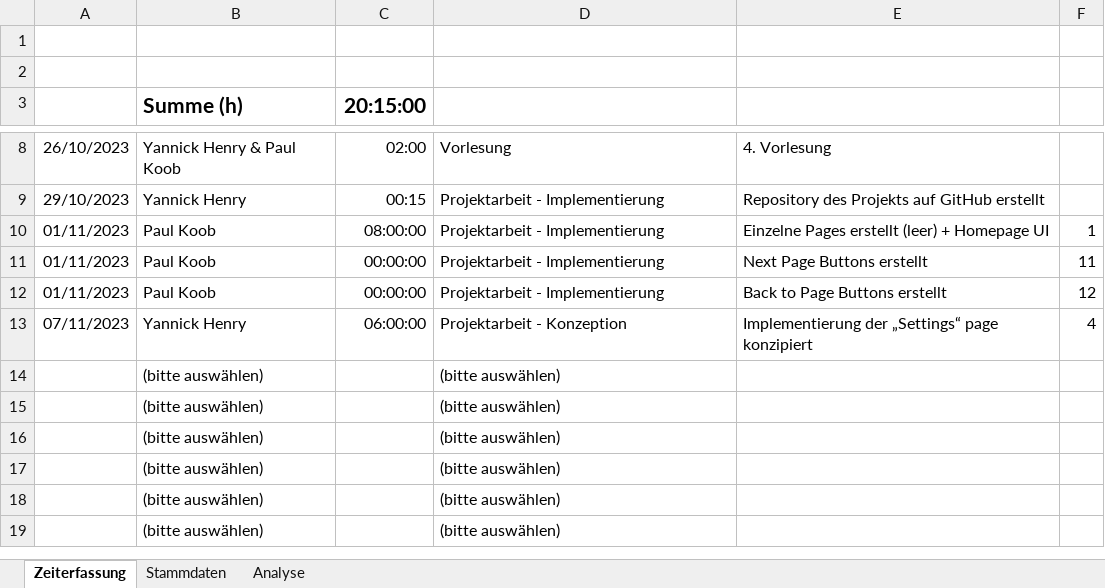
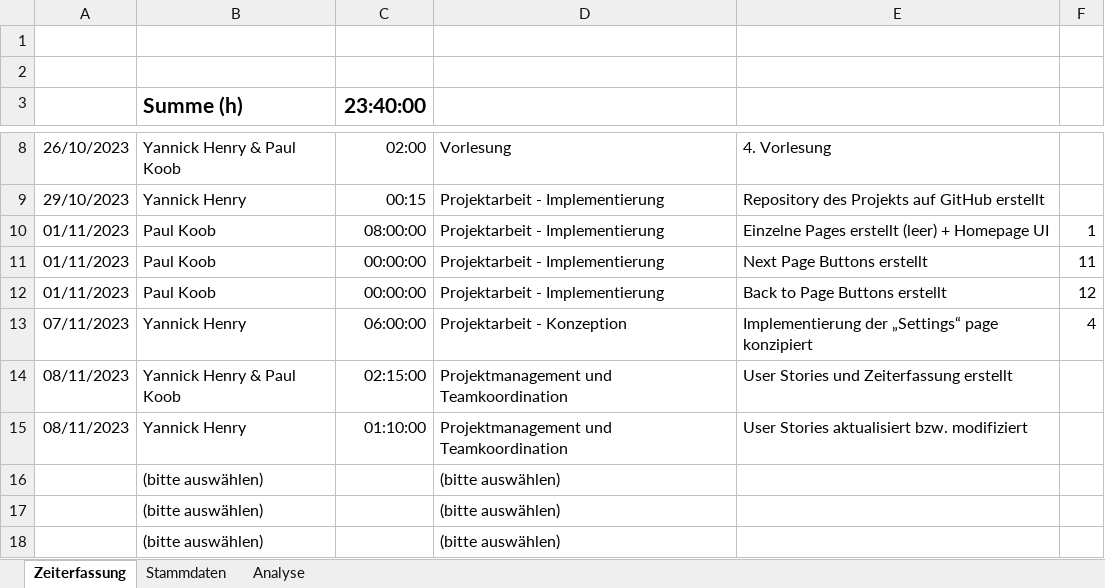
Before and after one commit to YannHe02/ema_app, an Excel workbook: Zeiterfassung.xlsx, sheet Zeiterfassung, drawn as a sheet; only a part is shown, gaps mark what is left out; the shorter side is filled out with more unchanged rows; values as stored, in another font and other column widths than the file's, no borders; removed rows and columns are numbered as before the commit, all else as after; the diff names each change by its address in the sheet, - before the commit and + after, or states it on an @@ line.

Commit message:
updated Zeiterfassung

```diff
--- a/Zeiterfassung.xlsx (sheet Zeiterfassung)
+++ b/Zeiterfassung.xlsx (sheet Zeiterfassung)
-C3: 20:15:00
+C3: 23:40:00
-row 14:  | (bitte auswählen) |  | (bitte auswählen)
-row 15:  | (bitte auswählen) |  | (bitte auswählen)
+row 14: 08/11/2023 | Yannick Henry & Paul Koob | 02:15:00 | Projektmanagement und Teamkoordination | User Stories und Zeiterfassung erstellt
+row 15: 08/11/2023 | Yannick Henry | 01:10:00 | Projektmanagement und Teamkoordination | User Stories aktualisiert bzw. modifiziert
```
Also changed, not shown: sheet Analyse.
